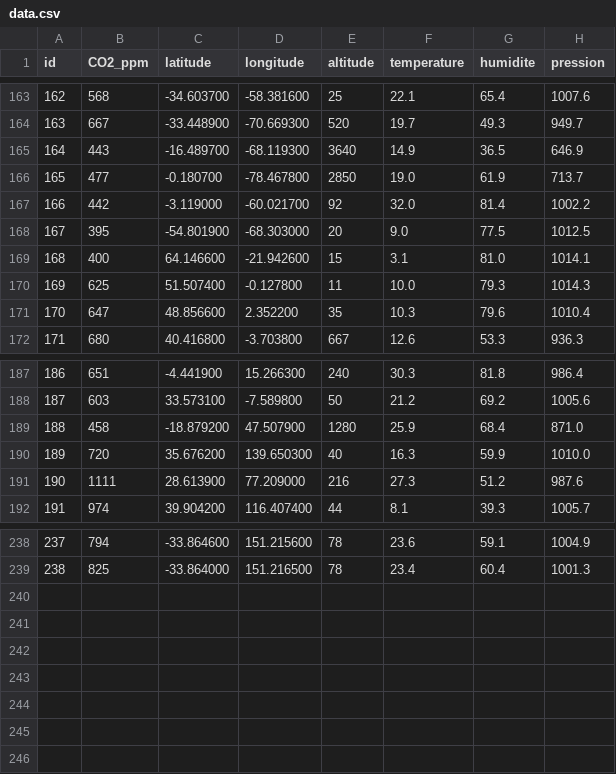
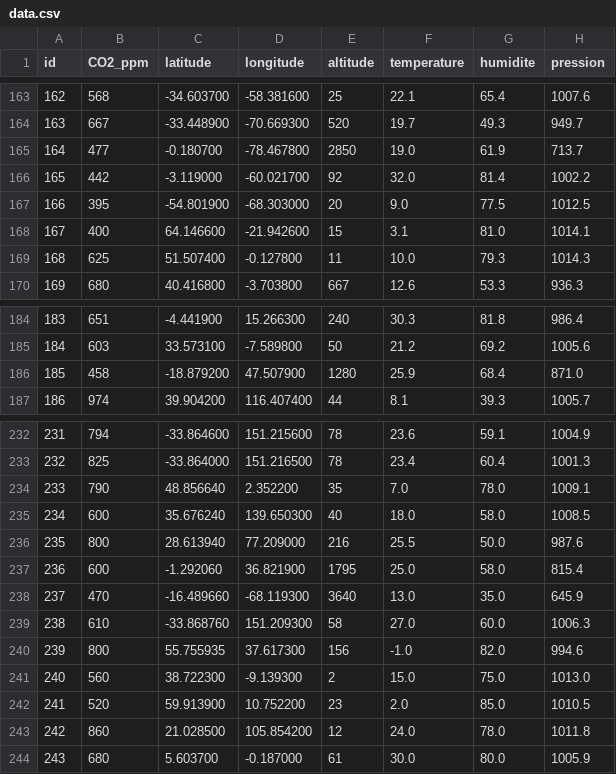
Before and after one commit to sasha38travail-stack/S.M.A.R.E, a CSV file: data.csv, drawn as a sheet; only a part is shown, gaps mark what is left out; removed rows and columns are numbered as before the commit, all else as after; the diff covers the shown part only; the diff names each change by its address in the sheet, - before the commit and + after, or states it on an @@ line.

Commit message:
Nouvelles mesures

```diff
--- a/data.csv
+++ b/data.csv
-row 165: 164 | 443 | -16.489700 | -68.119300 | 3640 | 14.9 | 36.5 | 646.9
@@ column A (id) renumbered between rows 165 and 233 @@
-row 171: 170 | 647 | 48.856600 | 2.352200 | 35 | 10.3 | 79.6 | 1010.4
-row 190: 189 | 720 | 35.676200 | 139.650300 | 40 | 16.3 | 59.9 | 1010.0
-row 191: 190 | 1111 | 28.613900 | 77.209000 | 216 | 27.3 | 51.2 | 987.6
+row 234: 233 | 790 | 48.856640 | 2.352200 | 35 | 7.0 | 78.0 | 1009.1
+row 235: 234 | 600 | 35.676240 | 139.650300 | 40 | 18.0 | 58.0 | 1008.5
+row 236: 235 | 800 | 28.613940 | 77.209000 | 216 | 25.5 | 50.0 | 987.6
+row 237: 236 | 600 | -1.292060 | 36.821900 | 1795 | 25.0 | 58.0 | 815.4
+row 238: 237 | 470 | -16.489660 | -68.119300 | 3640 | 13.0 | 35.0 | 645.9
+row 239: 238 | 610 | -33.868760 | 151.209300 | 58 | 27.0 | 60.0 | 1006.3
+row 240: 239 | 800 | 55.755935 | 37.617300 | 156 | -1.0 | 82.0 | 994.6
+row 241: 240 | 560 | 38.722300 | -9.139300 | 2 | 15.0 | 75.0 | 1013.0
+row 242: 241 | 520 | 59.913900 | 10.752200 | 23 | 2.0 | 85.0 | 1010.5
+row 243: 242 | 860 | 21.028500 | 105.854200 | 12 | 24.0 | 78.0 | 1011.8
+row 244: 243 | 680 | 5.603700 | -0.187000 | 61 | 30.0 | 80.0 | 1005.9
```
Also changed, not shown: 2 removed rows elsewhere in this file.
